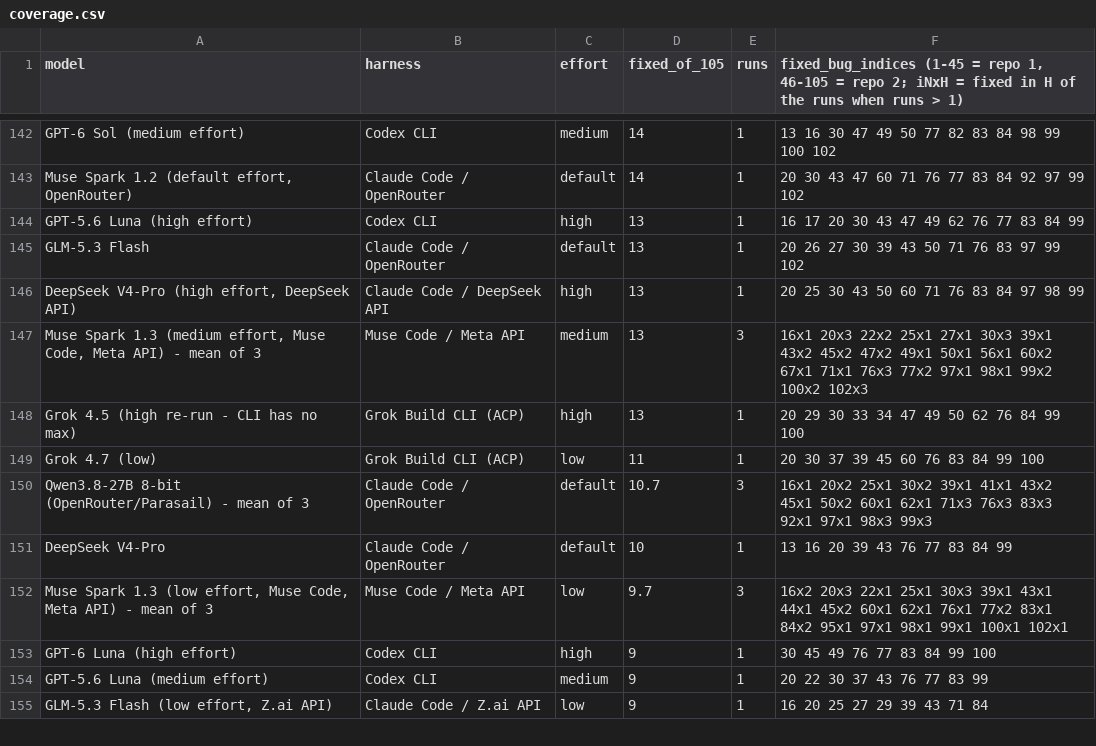
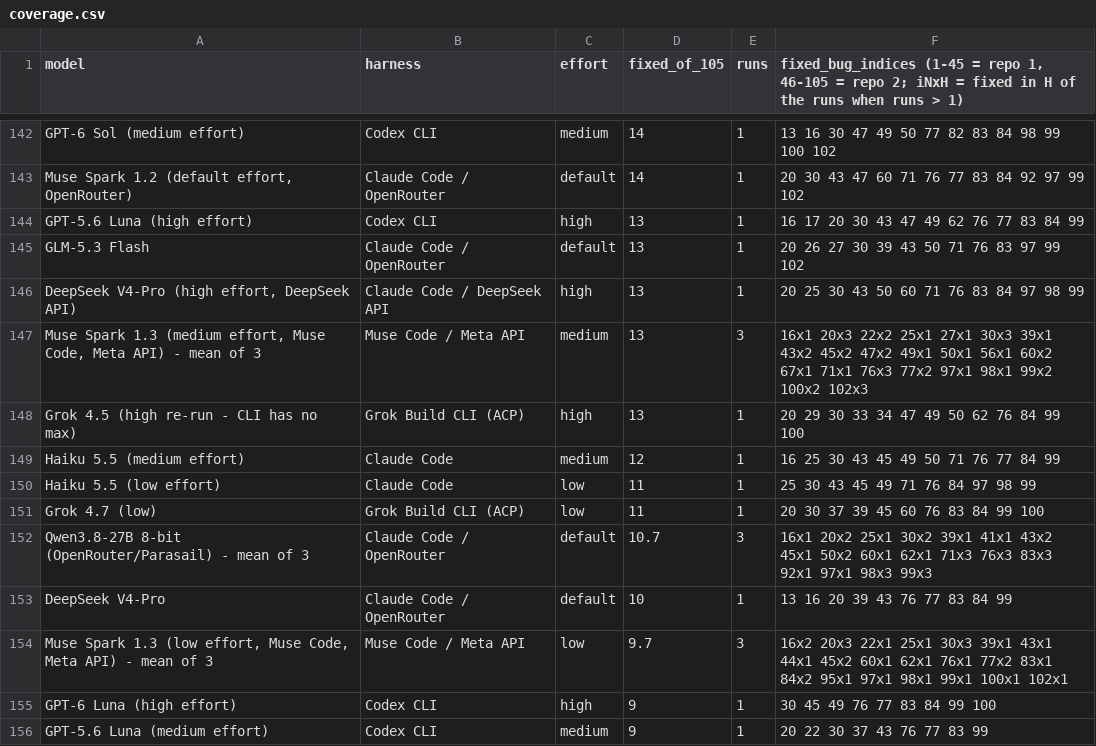
Before and after one commit to phuryn/bug-hunt-bench, a CSV file: results/coverage.csv, drawn as a sheet; only a part is shown, gaps mark what is left out; the shorter side is filled out with more unchanged rows; the diff names each change by its address in the sheet, - before the commit and + after, or states it on an @@ line.

```diff
--- a/results/coverage.csv
+++ b/results/coverage.csv
+row 149: Haiku 5.5 (medium effort) | Claude Code | medium | 12 | 1 | 16 25 30 43 45 49 50 71 76 77 84 99
+row 150: Haiku 5.5 (low effort) | Claude Code | low | 11 | 1 | 25 30 43 45 49 71 76 84 97 98 99
```
Also changed, not shown: results/combined-scoreboard.csv, results/repo1-metrics.csv, 9 other files.
